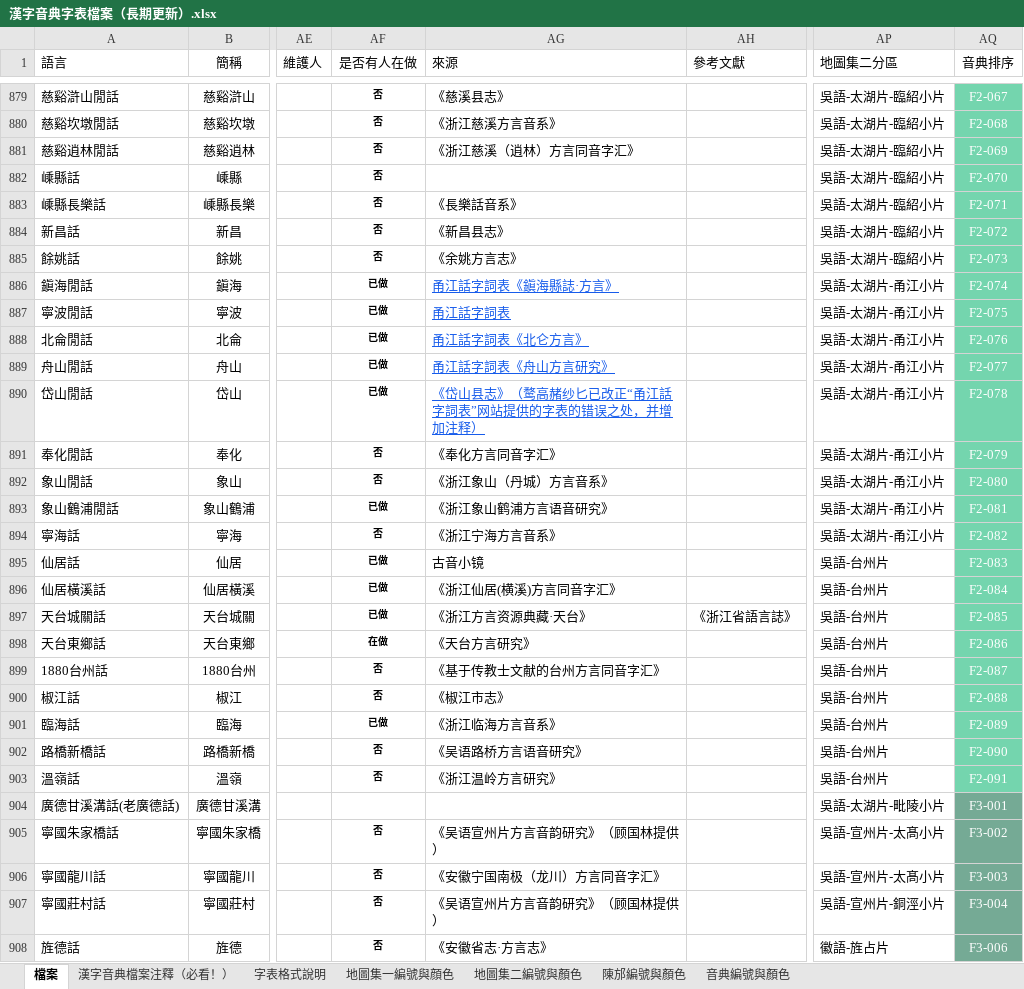
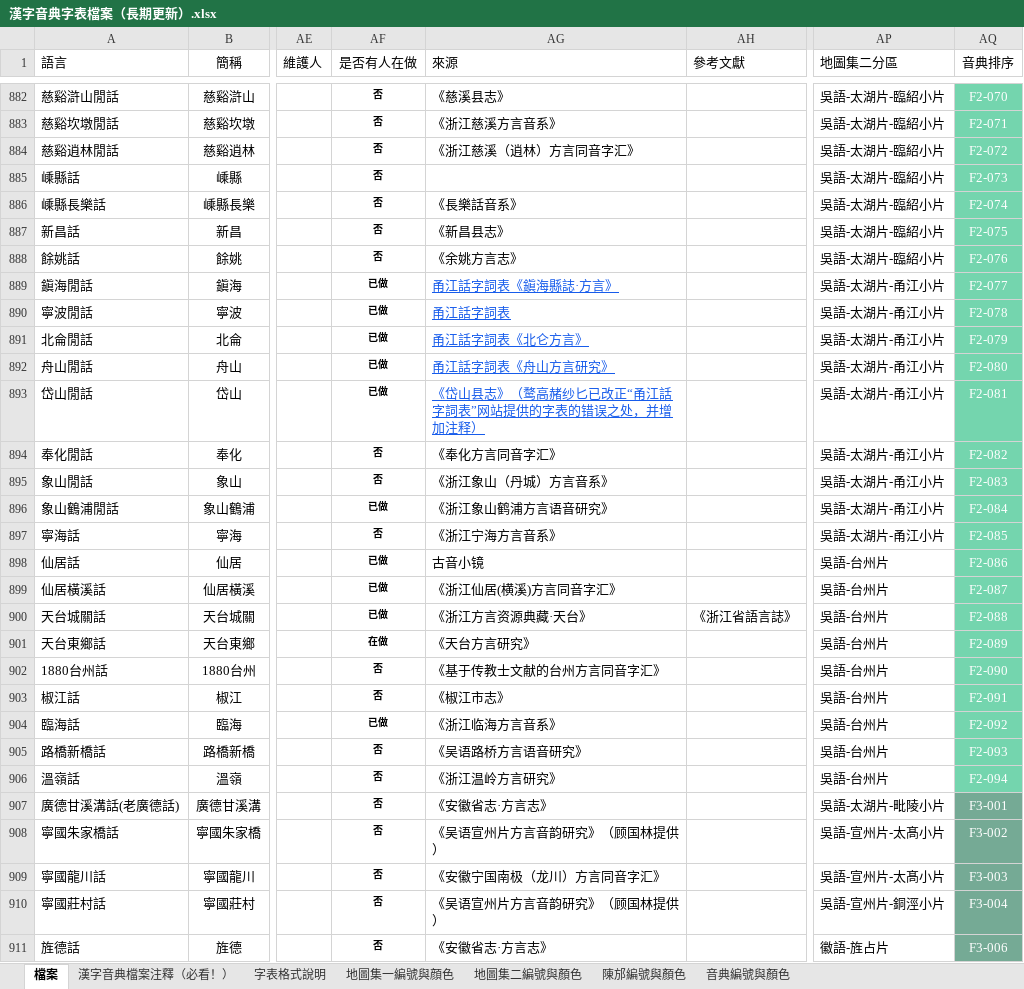
Before and after one commit to osfans/MCPDict, an Excel workbook: tools/漢字音典字表檔案（長期更新）.xlsx, sheet 檔案, drawn as a sheet; only a part is shown, gaps mark what is left out; values as stored, in another font and other column widths than the file's, no borders; addresses are those after the commit; the diff covers the shown part only; the diff names each change by its address in the sheet, - before the commit and + after, or states it on an @@ line.

```diff
--- a/tools/漢字音典字表檔案（長期更新）.xlsx (sheet 檔案)
+++ b/tools/漢字音典字表檔案（長期更新）.xlsx (sheet 檔案)
-AQ882 (音典排序): F2-067
+AQ882 (音典排序): F2-070
-AQ883 (音典排序): F2-068
+AQ883 (音典排序): F2-071
-AQ884 (音典排序): F2-069
+AQ884 (音典排序): F2-072
-AQ885 (音典排序): F2-070
+AQ885 (音典排序): F2-073
-AQ886 (音典排序): F2-071
+AQ886 (音典排序): F2-074
-AQ887 (音典排序): F2-072
+AQ887 (音典排序): F2-075
-AQ888 (音典排序): F2-073
+AQ888 (音典排序): F2-076
-AQ889 (音典排序): F2-074
+AQ889 (音典排序): F2-077
-AQ890 (音典排序): F2-075
+AQ890 (音典排序): F2-078
-AQ891 (音典排序): F2-076
+AQ891 (音典排序): F2-079
-AQ892 (音典排序): F2-077
+AQ892 (音典排序): F2-080
-AQ893 (音典排序): F2-078
+AQ893 (音典排序): F2-081
-AQ894 (音典排序): F2-079
+AQ894 (音典排序): F2-082
-AQ895 (音典排序): F2-080
+AQ895 (音典排序): F2-083
-AQ896 (音典排序): F2-081
+AQ896 (音典排序): F2-084
-AQ897 (音典排序): F2-082
+AQ897 (音典排序): F2-085
-AQ898 (音典排序): F2-083
+AQ898 (音典排序): F2-086
-AQ899 (音典排序): F2-084
+AQ899 (音典排序): F2-087
-AQ900 (音典排序): F2-085
+AQ900 (音典排序): F2-088
-AQ901 (音典排序): F2-086
+AQ901 (音典排序): F2-089
-AQ902 (音典排序): F2-087
+AQ902 (音典排序): F2-090
-AQ903 (音典排序): F2-088
+AQ903 (音典排序): F2-091
-AQ904 (音典排序): F2-089
+AQ904 (音典排序): F2-092
-AQ905 (音典排序): F2-090
+AQ905 (音典排序): F2-093
-AQ906 (音典排序): F2-091
+AQ906 (音典排序): F2-094
-AF907 (是否有人在做): (empty)
+AF907 (是否有人在做): 否
-AG907 (來源): (empty)
+AG907 (來源): 《安徽省志·方言志》
```
Also changed, not shown: 4 added rows and 106 edited cells elsewhere in this sheet, 28 other files.
